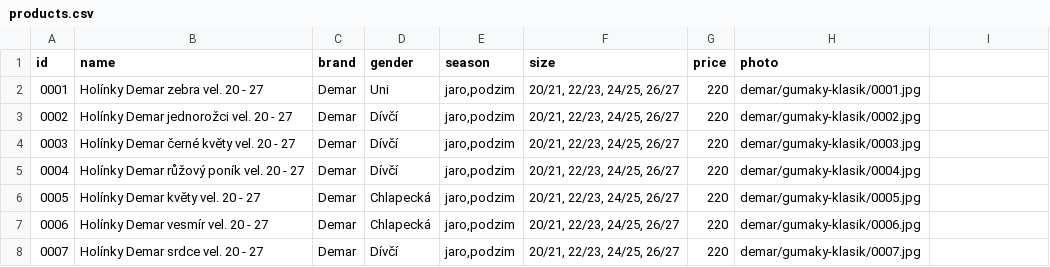
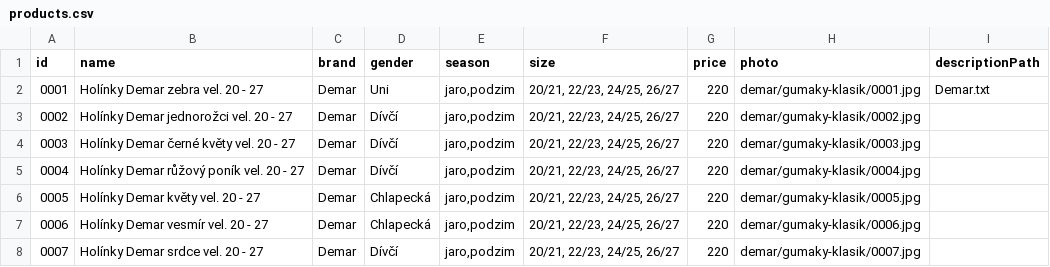
Before and after one commit to ad-ab/boty-boticky, a CSV file: static/boty/products.csv, drawn as a sheet; only a part is shown.

Commit message:
Change description fetching order - products.csv -> product.id > product.brand -> empty

```diff
--- a/static/boty/products.csv
+++ b/static/boty/products.csv
@@ -1,3 +1,3 @@
-id|name|brand|gender|season|size|price|photo
-0001|Holínky Demar zebra vel. 20 - 27|Demar|Uni|jaro,podzim|20/21, 22/23, 24/25, 26/27|220|demar/gumaky-klasik/0001.jpg
+id|name|brand|gender|season|size|price|photo|descriptionPath
+0001|Holínky Demar zebra vel. 20 - 27|Demar|Uni|jaro,podzim|20/21, 22/23, 24/25, 26/27|220|demar/gumaky-klasik/0001.jpg|Demar.txt
 0002|Holínky Demar jednorožci vel. 20 - 27|Demar|Dívčí|jaro,podzim|20/21, 22/23, 24/25, 26/27|220|demar/gumaky-klasik/0002.jpg
```
Also changed, not shown: 4 other files.
